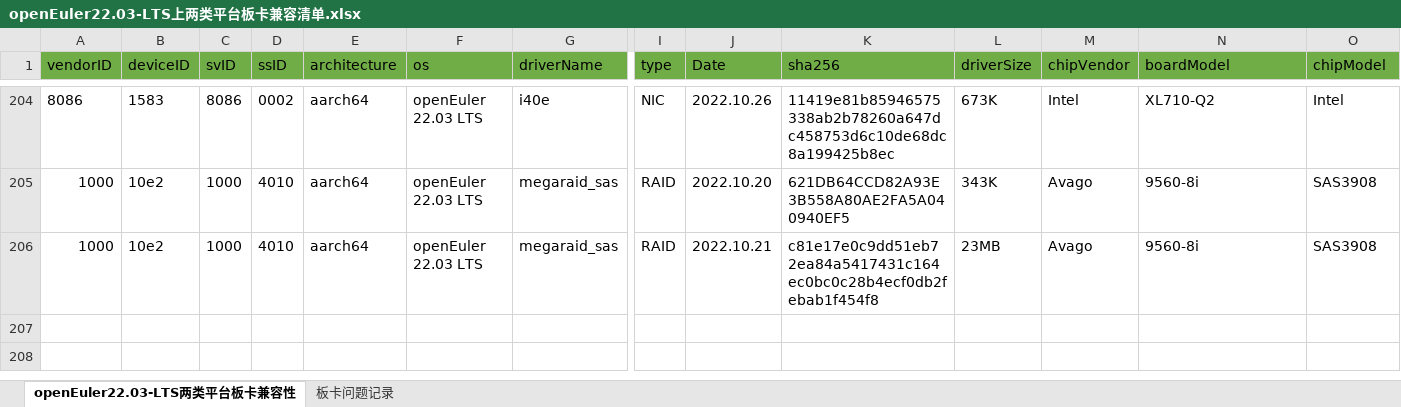
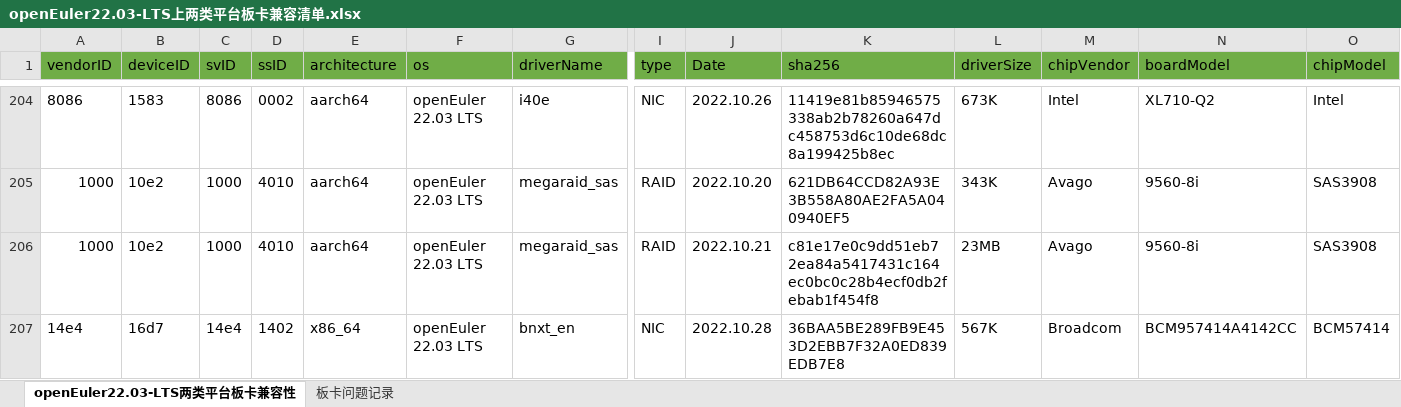
Before and after one commit to tttomorrow/euler-portal, an Excel workbook: data/compatibility/openEuler22.03-LTS上两类平台板卡兼容清单.xlsx, sheet openEuler22.03-LTS两类平台板卡兼容性, drawn as a sheet; only a part is shown, gaps mark what is left out; values as stored, in another font and other column widths than the file's, no borders; rows hold the shown columns only; the diff names each change by its address in the sheet, - before the commit and + after, or states it on an @@ line.

```diff
--- a/data/compatibility/openEuler22.03-LTS上两类平台板卡兼容清单.xlsx (sheet openEuler22.03-LTS两类平台板卡兼容性)
+++ b/data/compatibility/openEuler22.03-LTS上两类平台板卡兼容清单.xlsx (sheet openEuler22.03-LTS两类平台板卡兼容性)
+row 207: 14e4 | 16d7 | 14e4 | 1402 | x86_64 | openEuler 22.03 LTS | bnxt_en | NIC | 2022.10.28 | 36BAA5BE289FB9E453D2EBB7F32A0ED839EDB7E8 | 567K | Broadcom | BCM957414A4142CC | BCM57414
```
Also changed, not shown: data/compatibility/openEuler20.03-LTS-SP3上两类平台板卡兼容清单.xlsx, 2 other files.
